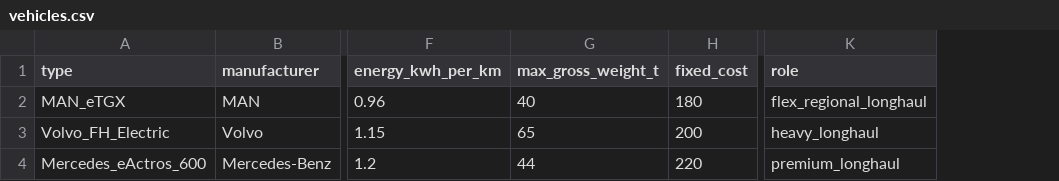
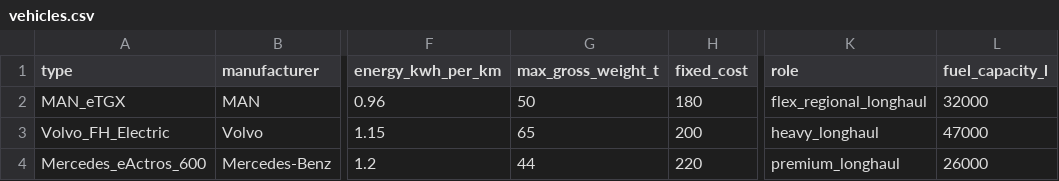
Before and after one commit to ProfReusch2026MOR/Routenplanung_Gefahrguttransport, a CSV file: data/processed/vehicles.csv, drawn as a sheet; only a part is shown, gaps mark what is left out; the diff names each change by its address in the sheet, - before the commit and + after, or states it on an @@ line.

```diff
--- a/data/processed/vehicles.csv
+++ b/data/processed/vehicles.csv
+column L (fuel_capacity_l), rows 2-4: 32000 | 47000 | 26000
-G2 (max_gross_weight_t): 40
+G2 (max_gross_weight_t): 50
```
Also changed, not shown: 1 other file.
